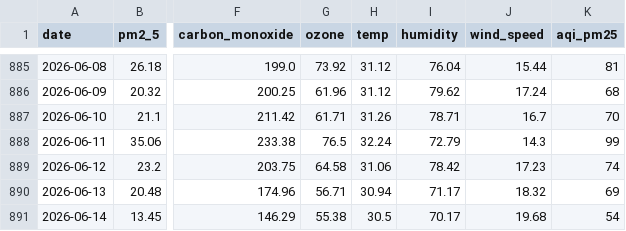
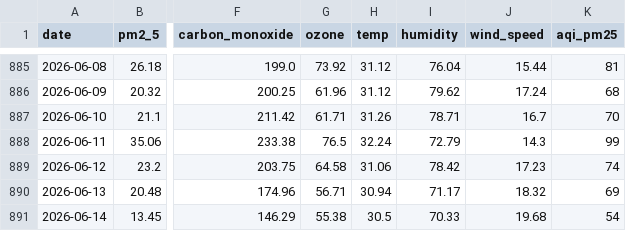
Before and after one commit to jaweria15/AQIPrediction, a CSV file: aqi_historical_data.csv, drawn as a sheet; only a part is shown, gaps mark what is left out; the diff names each change by its address in the sheet, - before the commit and + after, or states it on an @@ line.

```diff
--- a/aqi_historical_data.csv
+++ b/aqi_historical_data.csv
-I891 (humidity): 70.17
+I891 (humidity): 70.33
```
